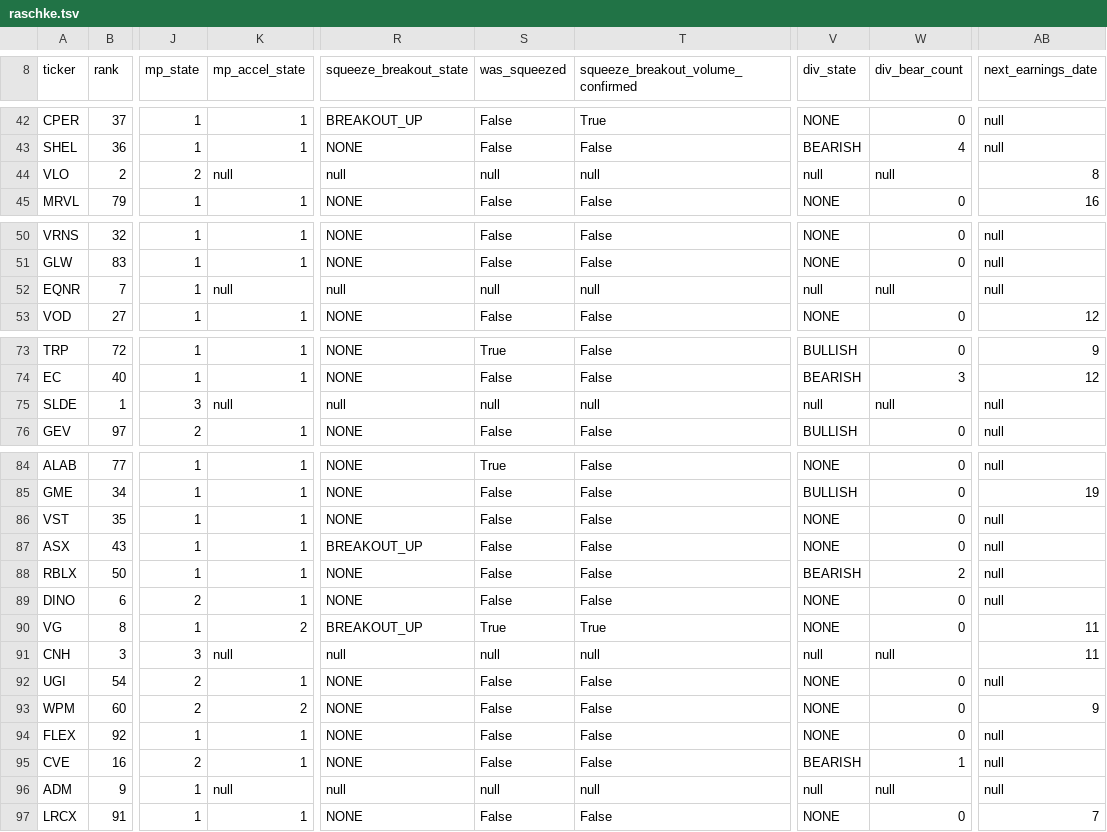
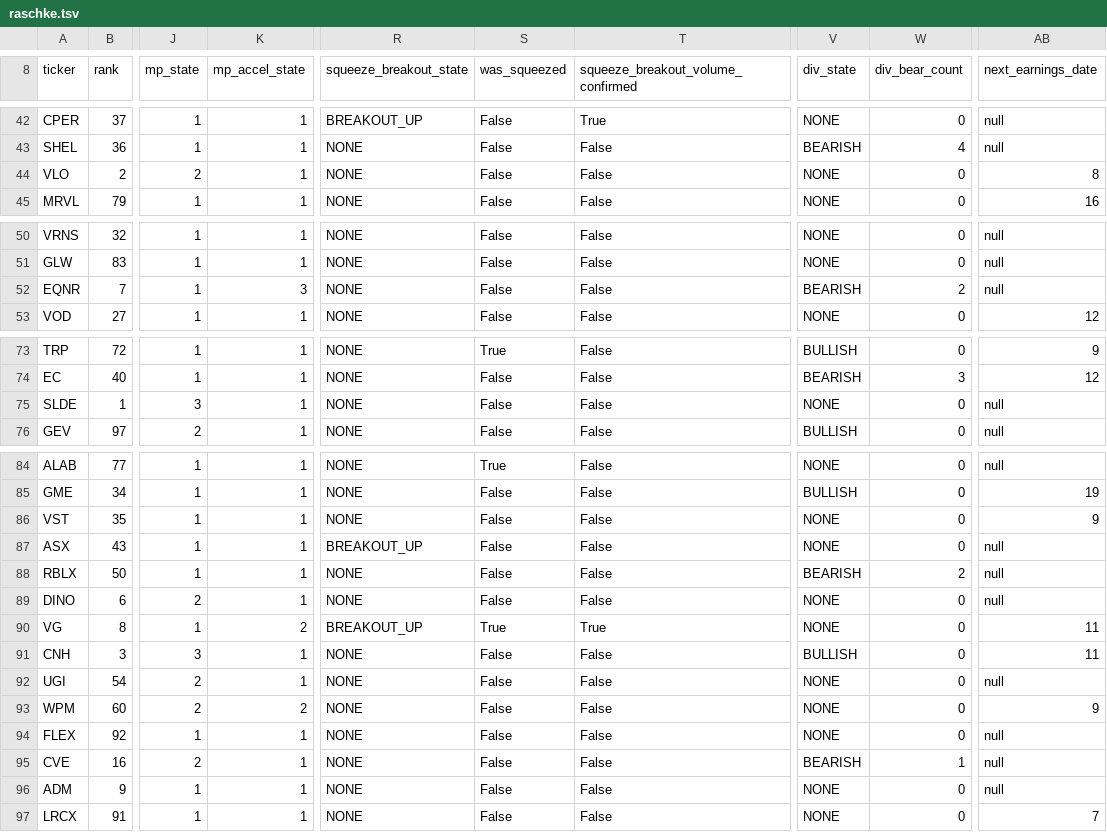
Before and after one commit to TongIncomeWheel/AQE, a TSV file: aegis/output/packets/raschke.tsv, drawn as a sheet; only a part is shown, gaps mark what is left out; the diff covers the shown part only; the diff names each change by its address in the sheet, - before the commit and + after, or states it on an @@ line.

```diff
--- a/aegis/output/packets/raschke.tsv
+++ b/aegis/output/packets/raschke.tsv
-K44 (mp_accel_state): null
+K44 (mp_accel_state): 1
-R44 (squeeze_breakout_state): null
+R44 (squeeze_breakout_state): NONE
-S44 (was_squeezed): null
+S44 (was_squeezed): False
-T44: null
+T44: False
-V44 (div_state): null
+V44 (div_state): NONE
-W44 (div_bear_count): null
+W44 (div_bear_count): 0
-K52 (mp_accel_state): null
+K52 (mp_accel_state): 3
-R52 (squeeze_breakout_state): null
+R52 (squeeze_breakout_state): NONE
-S52 (was_squeezed): null
+S52 (was_squeezed): False
-T52: null
+T52: False
-V52 (div_state): null
+V52 (div_state): BEARISH
-W52 (div_bear_count): null
+W52 (div_bear_count): 2
-K75 (mp_accel_state): null
+K75 (mp_accel_state): 1
-R75 (squeeze_breakout_state): null
+R75 (squeeze_breakout_state): NONE
-S75 (was_squeezed): null
+S75 (was_squeezed): False
-T75: null
+T75: False
-V75 (div_state): null
+V75 (div_state): NONE
-W75 (div_bear_count): null
+W75 (div_bear_count): 0
-AB86 (next_earnings_date): null
+AB86 (next_earnings_date): 9
-K91 (mp_accel_state): null
+K91 (mp_accel_state): 1
-R91 (squeeze_breakout_state): null
+R91 (squeeze_breakout_state): NONE
-S91 (was_squeezed): null
+S91 (was_squeezed): False
-T91: null
+T91: False
-V91 (div_state): null
+V91 (div_state): BULLISH
-W91 (div_bear_count): null
+W91 (div_bear_count): 0
-K96 (mp_accel_state): null
+K96 (mp_accel_state): 1
-R96 (squeeze_breakout_state): null
+R96 (squeeze_breakout_state): NONE
-S96 (was_squeezed): null
+S96 (was_squeezed): False
-T96: null
+T96: False
-V96 (div_state): null
+V96 (div_state): NONE
-W96 (div_bear_count): null
+W96 (div_bear_count): 0
```
Also changed, not shown: 1 edited cell elsewhere in this file.
